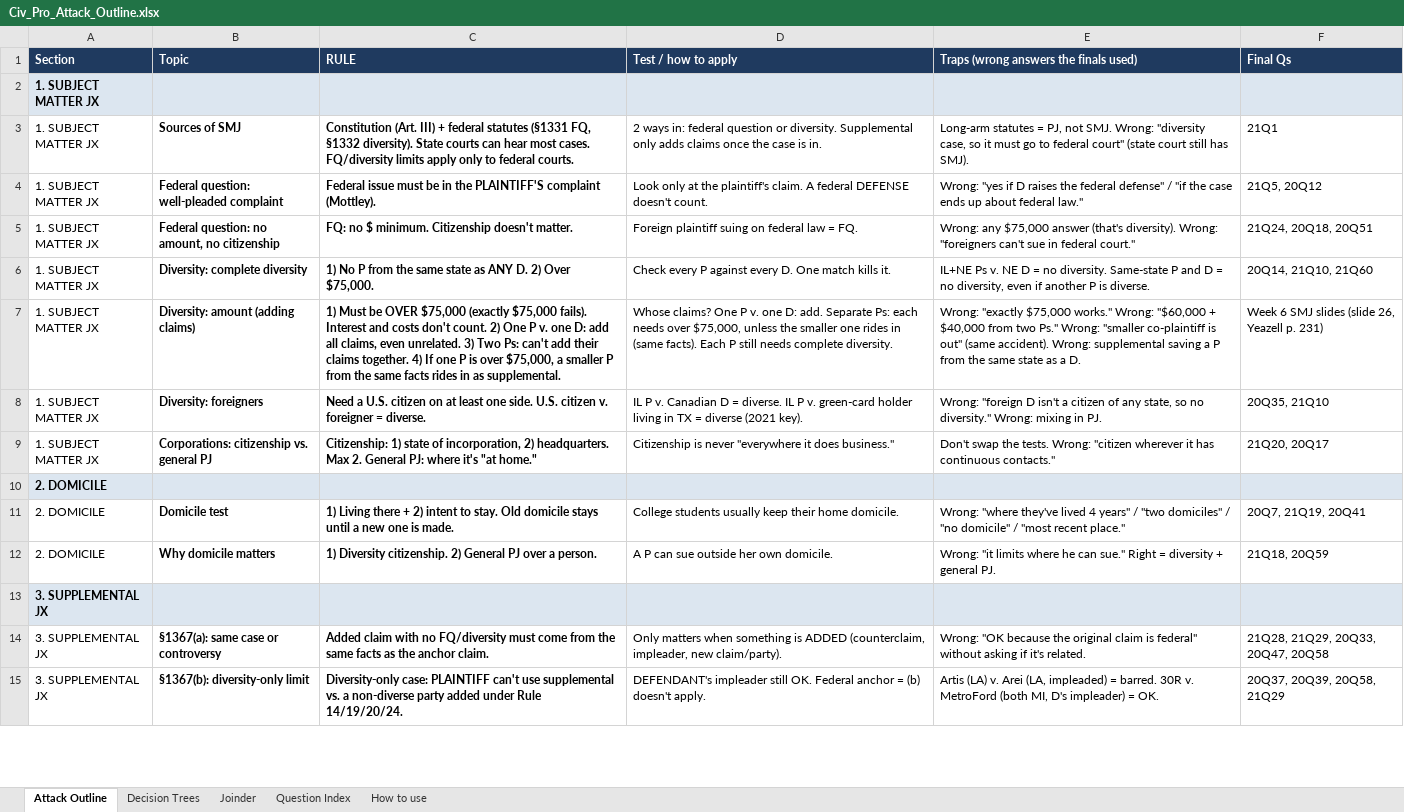
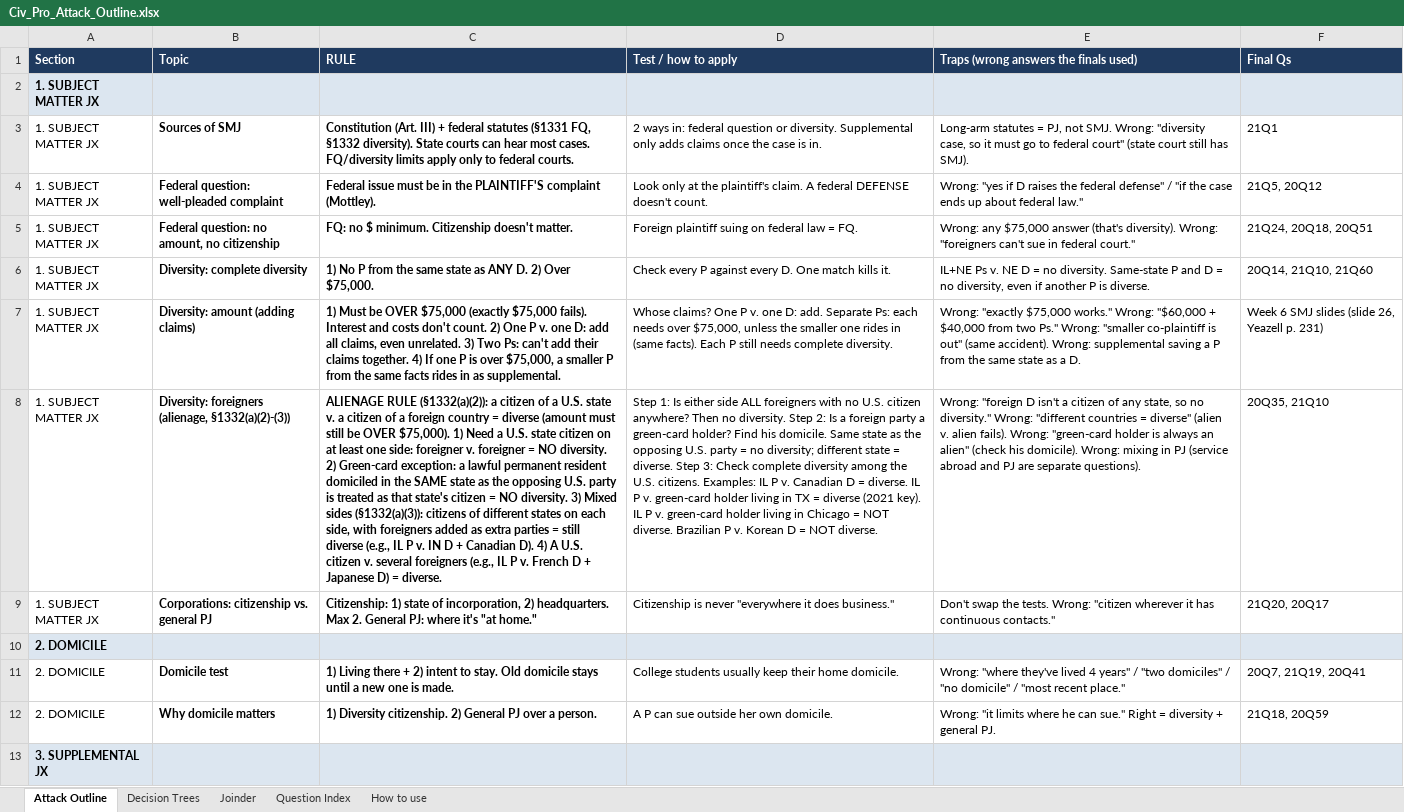
Before and after one commit to matt81487/sample, an Excel workbook: Civ_Pro_Attack_Outline.xlsx, sheet Attack Outline, drawn as a sheet; only a part is shown; the shorter side is filled out with more unchanged rows; values as stored, in another font and other column widths than the file's, no borders; the diff names each change by its address in the sheet, - before the commit and + after, or states it on an @@ line.

```diff
--- a/Civ_Pro_Attack_Outline.xlsx (sheet Attack Outline)
+++ b/Civ_Pro_Attack_Outline.xlsx (sheet Attack Outline)
-B8 (Topic): Diversity: foreigners
+B8 (Topic): Diversity: foreigners (alienage, §1332(a)(2)-(3))
-C8 (RULE): Need a U.S. citizen on at least one side. U.S. citizen v. foreigner = diverse.
+C8 (RULE): ALIENAGE RULE (§1332(a)(2)): a citizen of a U.S. state v. a citizen of a foreign country = diverse (amount must still be OVER $75,000). 1) Need a U.S. state citizen on at least one side: foreigner v. foreigner = NO diversity. 2) Green-card exception: a lawful permanent resident domiciled in the SAME state as the opposing U.S. party is treated as that state's citizen = NO diversity. 3) Mixed sides (§1332(a)(3)): citizens of different states on each side, with foreigners added as extra parties = still diverse (e.g., IL P v. IN D + Canadian D). 4) A U.S. citizen v. several foreigners (e.g., IL P v. French D + Japanese D) = diverse.
-D8 (Test / how to apply): IL P v. Canadian D = diverse. IL P v. green-card holder living in TX = diverse (2021 key).
+D8 (Test / how to apply): Step 1: Is either side ALL foreigners with no U.S. citizen anywhere? Then no diversity. Step 2: Is a foreign party a green-card holder? Find his domicile. Same state as the opposing U.S. party = no diversity; different state = diverse. Step 3: Check complete diversity among the U.S. citizens. Examples: IL P v. Canadian D = diverse. IL P v. green-card holder living in TX = diverse (2021 key). IL P v. green-card holder living in Chicago = NOT diverse. Brazilian P v. Korean D = NOT diverse.
-E8: …diversity." Wrong: mixing in PJ.
+E8: …diversity." Wrong: "different countries = diverse" (alien v. alien fails). Wrong: "green-card holder is always an alien" (check his domicile). Wrong: mixing in PJ (service abroad and PJ are separate questions).
```
